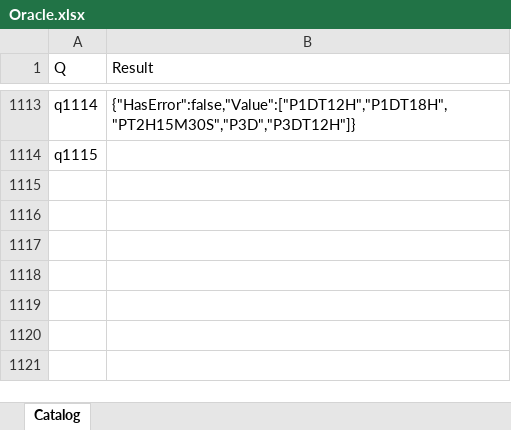
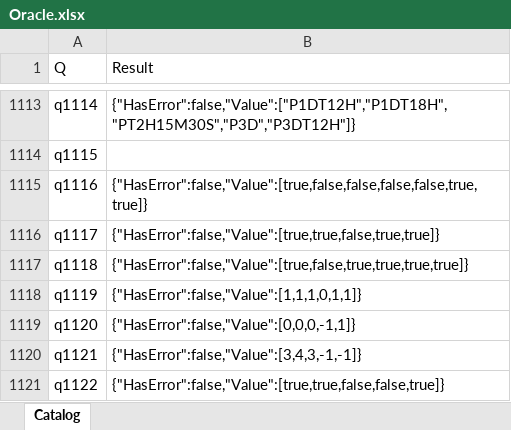
Before and after one commit to lawless-m/MrsFlow, an Excel workbook: Oracle/Oracle.xlsx, sheet Catalog, drawn as a sheet; only a part is shown, gaps mark what is left out; values as stored, in another font and other column widths than the file's, no borders; table styles not drawn; the diff names each change by its address in the sheet, - before the commit and + after, or states it on an @@ line.

```diff
--- a/Oracle/Oracle.xlsx (sheet Catalog)
+++ b/Oracle/Oracle.xlsx (sheet Catalog)
+row 1115: q1116 | {"HasError":false,"Value":[true,false,false,false,false,true,true]}
+row 1116: q1117 | {"HasError":false,"Value":[true,true,false,true,true]}
+row 1117: q1118 | {"HasError":false,"Value":[true,false,true,true,true,true]}
+row 1118: q1119 | {"HasError":false,"Value":[1,1,1,0,1,1]}
+row 1119: q1120 | {"HasError":false,"Value":[0,0,0,-1,1]}
+row 1120: q1121 | {"HasError":false,"Value":[3,4,3,-1,-1]}
+row 1121: q1122 | {"HasError":false,"Value":[true,true,false,false,true]}
```
Also changed, not shown: 24 other files.
